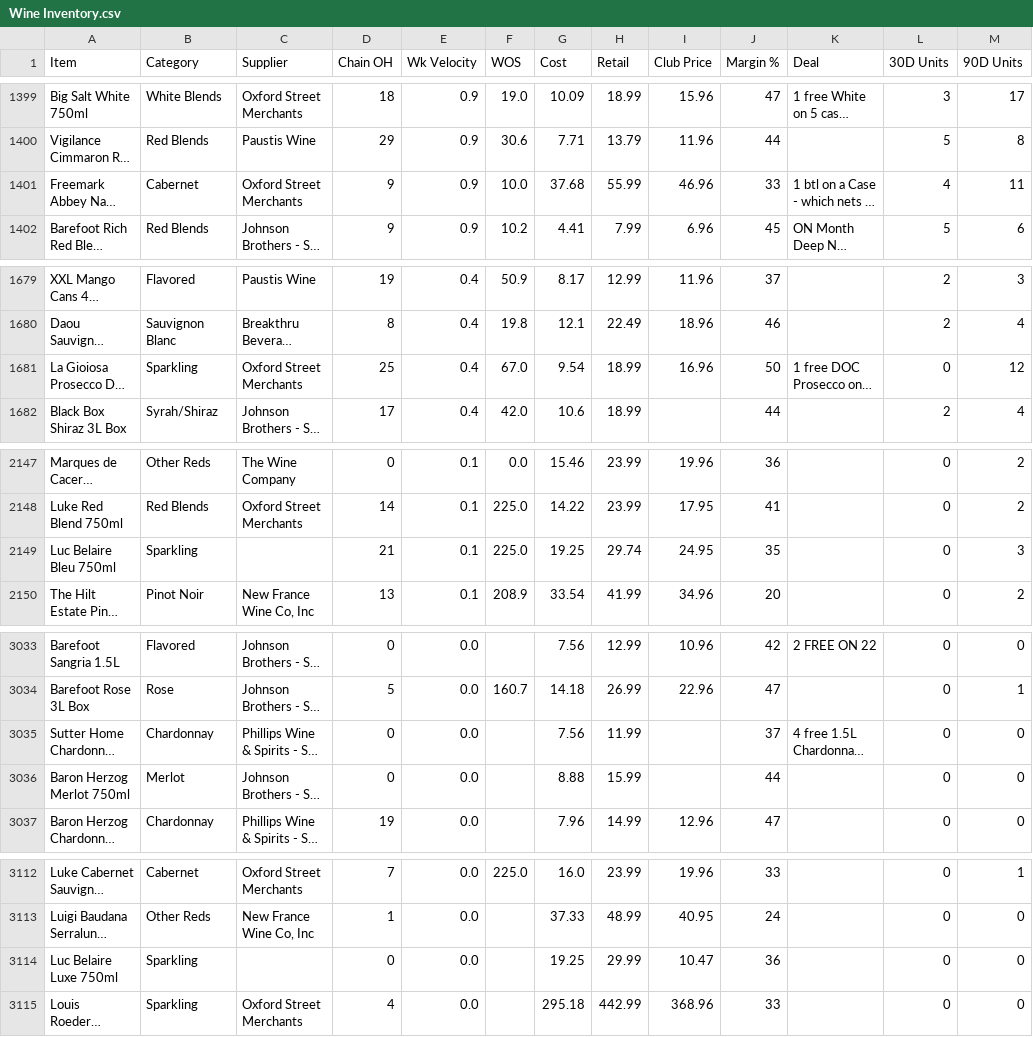
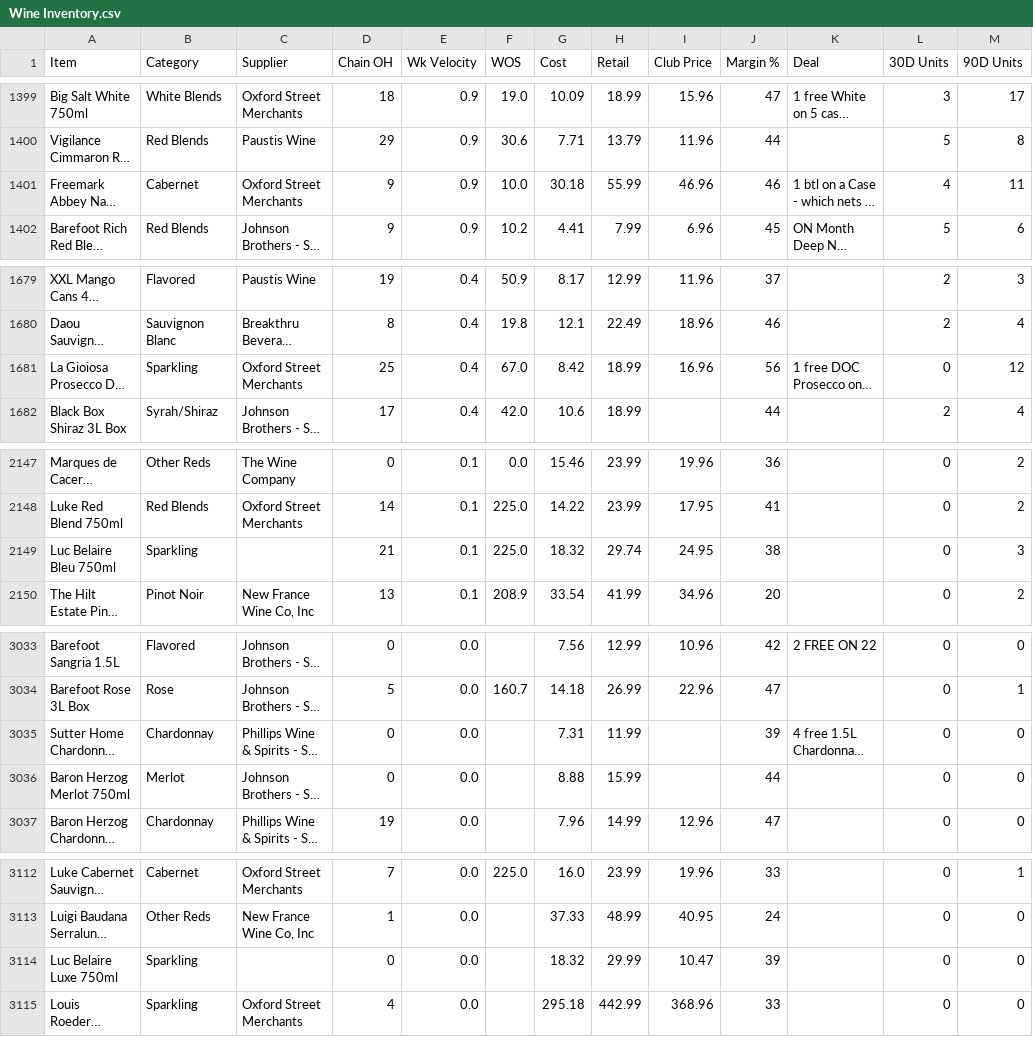
Before and after one commit to Akuklok/thc-dashboard, a CSV file: data/Wine Inventory.csv, drawn as a sheet; only a part is shown, gaps mark what is left out; long unchanged cells end in …; the diff covers the shown part only; the diff names each change by its address in the sheet, - before the commit and + after, or states it on an @@ line.

```diff
--- a/data/Wine Inventory.csv
+++ b/data/Wine Inventory.csv
-G1401 (Cost): 37.68
+G1401 (Cost): 30.18
-J1401 (Margin %): 33
+J1401 (Margin %): 46
-G1681 (Cost): 9.54
+G1681 (Cost): 8.42
-J1681 (Margin %): 50
+J1681 (Margin %): 56
-G2149 (Cost): 19.25
+G2149 (Cost): 18.32
-J2149 (Margin %): 35
+J2149 (Margin %): 38
-G3035 (Cost): 7.56
+G3035 (Cost): 7.31
-J3035 (Margin %): 37
+J3035 (Margin %): 39
-G3114 (Cost): 19.25
+G3114 (Cost): 18.32
-J3114 (Margin %): 36
+J3114 (Margin %): 39
```
Also changed, not shown: 14 edited cells elsewhere in this file.
